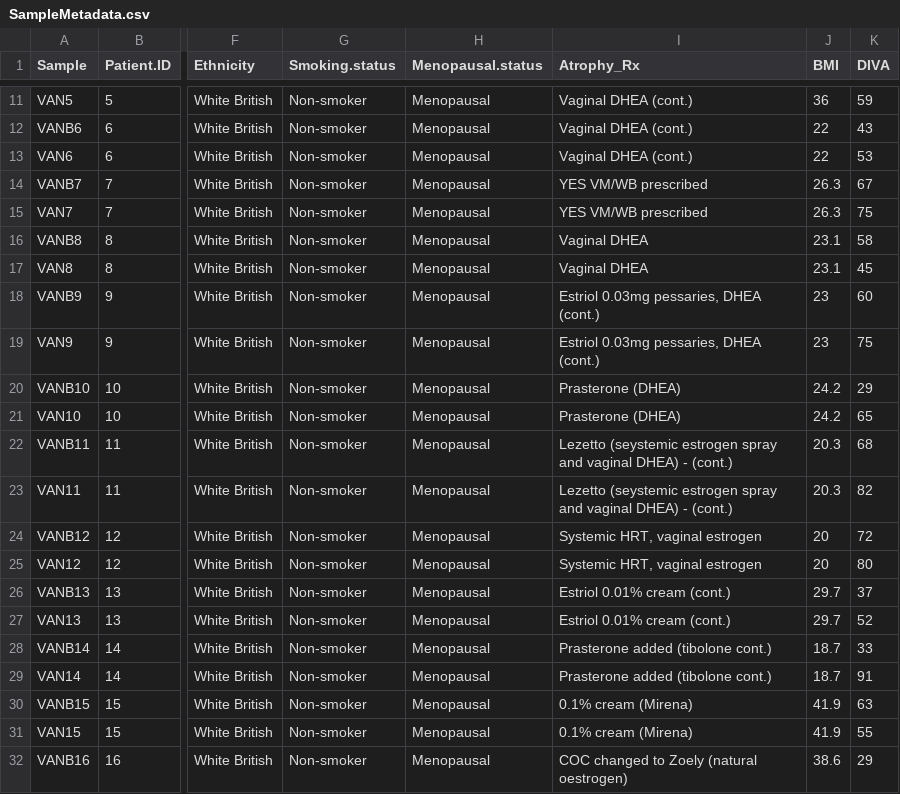
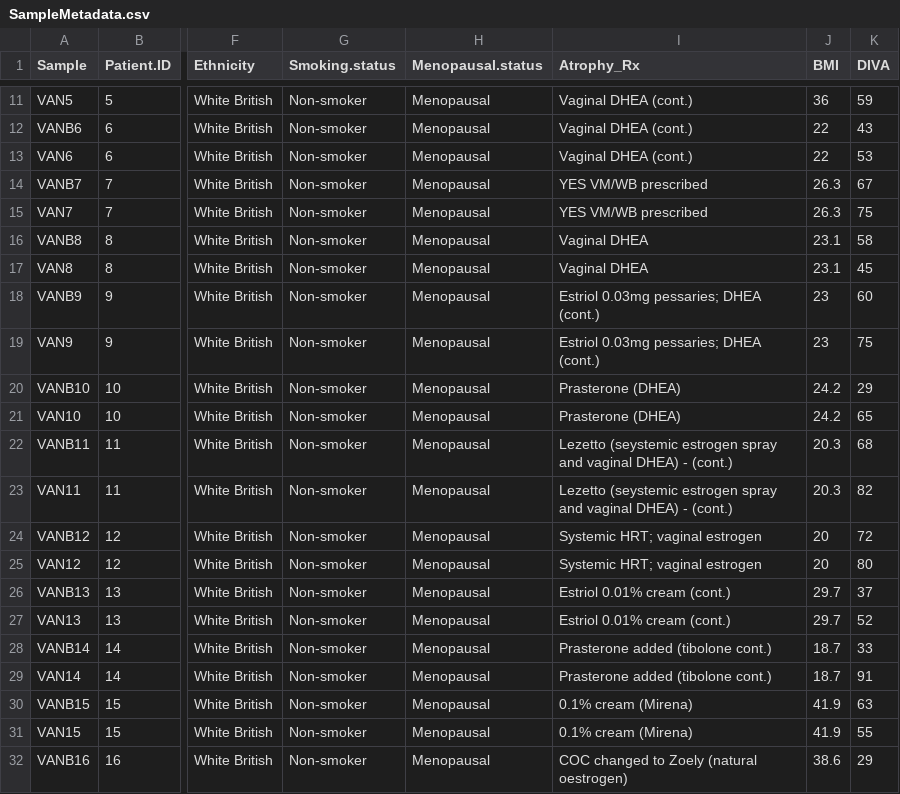
Before and after one commit to CBFLivUni/GSM-severity-multiomics, a CSV file: input/SampleMetadata.csv, drawn as a sheet; only a part is shown, gaps mark what is left out; the diff covers the shown part only; the diff names each change by its address in the sheet, - before the commit and + after, or states it on an @@ line.

```diff
--- a/input/SampleMetadata.csv
+++ b/input/SampleMetadata.csv
-I18:I19 (Atrophy_Rx): Estriol 0.03mg pessaries, DHEA (cont.)
+I18:I19 (Atrophy_Rx): Estriol 0.03mg pessaries; DHEA (cont.)
-I24:I25 (Atrophy_Rx): Systemic HRT, vaginal estrogen
+I24:I25 (Atrophy_Rx): Systemic HRT; vaginal estrogen
```
Also changed, not shown: 10 edited cells elsewhere in this file, output/microbiome/MicroPreProcessing_Data.csv.
